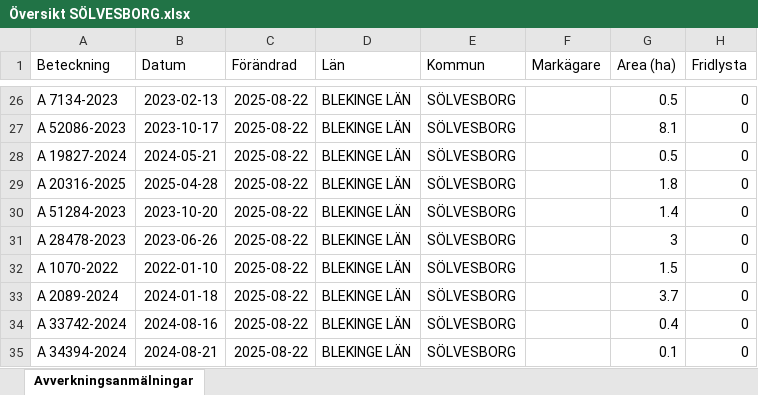
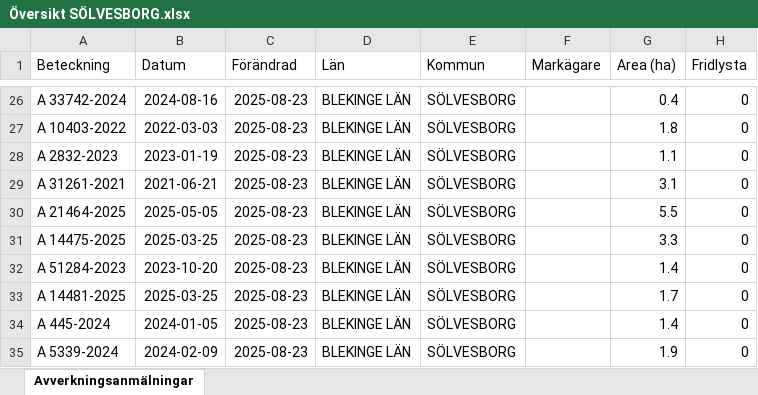
Before and after one commit to klasma/Logging_1083, an Excel workbook: Översikt SÖLVESBORG.xlsx, sheet Avverkningsanmälningar, drawn as a sheet; only a part is shown, gaps mark what is left out; values as stored, in another font and other column widths than the file's, no borders; the diff covers the shown part only; the diff names each change by its address in the sheet, - before the commit and + after, or states it on an @@ line.

```diff
--- a/Översikt SÖLVESBORG.xlsx (sheet Avverkningsanmälningar)
+++ b/Översikt SÖLVESBORG.xlsx (sheet Avverkningsanmälningar)
-A26 (Beteckning): A 7134-2023
+A26 (Beteckning): A 33742-2024
-B26 (Datum): 2023-02-13
+B26 (Datum): 2024-08-16
-C26:C35 (Förändrad): 2025-08-22
+C26:C35 (Förändrad): 2025-08-23
-G26 (Area (ha)): 0.5
+G26 (Area (ha)): 0.4
-A27 (Beteckning): A 52086-2023
+A27 (Beteckning): A 10403-2022
-B27 (Datum): 2023-10-17
+B27 (Datum): 2022-03-03
-G27 (Area (ha)): 8.1
+G27 (Area (ha)): 1.8
-A28 (Beteckning): A 19827-2024
+A28 (Beteckning): A 2832-2023
-B28 (Datum): 2024-05-21
+B28 (Datum): 2023-01-19
-G28 (Area (ha)): 0.5
+G28 (Area (ha)): 1.1
-A29 (Beteckning): A 20316-2025
+A29 (Beteckning): A 31261-2021
-B29 (Datum): 2025-04-28
+B29 (Datum): 2021-06-21
-G29 (Area (ha)): 1.8
+G29 (Area (ha)): 3.1
-A30 (Beteckning): A 51284-2023
+A30 (Beteckning): A 21464-2025
-B30 (Datum): 2023-10-20
+B30 (Datum): 2025-05-05
-G30 (Area (ha)): 1.4
+G30 (Area (ha)): 5.5
-A31 (Beteckning): A 28478-2023
+A31 (Beteckning): A 14475-2025
-B31 (Datum): 2023-06-26
+B31 (Datum): 2025-03-25
-G31 (Area (ha)): 3
+G31 (Area (ha)): 3.3
-A32 (Beteckning): A 1070-2022
+A32 (Beteckning): A 51284-2023
-B32 (Datum): 2022-01-10
+B32 (Datum): 2023-10-20
-G32 (Area (ha)): 1.5
+G32 (Area (ha)): 1.4
-A33 (Beteckning): A 2089-2024
+A33 (Beteckning): A 14481-2025
-B33 (Datum): 2024-01-18
+B33 (Datum): 2025-03-25
-G33 (Area (ha)): 3.7
+G33 (Area (ha)): 1.7
-A34 (Beteckning): A 33742-2024
+A34 (Beteckning): A 445-2024
-B34 (Datum): 2024-08-16
+B34 (Datum): 2024-01-05
-G34 (Area (ha)): 0.4
+G34 (Area (ha)): 1.4
-A35 (Beteckning): A 34394-2024
+A35 (Beteckning): A 5339-2024
-B35 (Datum): 2024-08-21
+B35 (Datum): 2024-02-09
-G35 (Area (ha)): 0.1
+G35 (Area (ha)): 1.9
```
Also changed, not shown: 252 edited cells elsewhere in this sheet, artfynd/A 21769-2023 artfynd.xlsx, artfynd/A 48309-2024 artfynd.xlsx, 9 other files.
